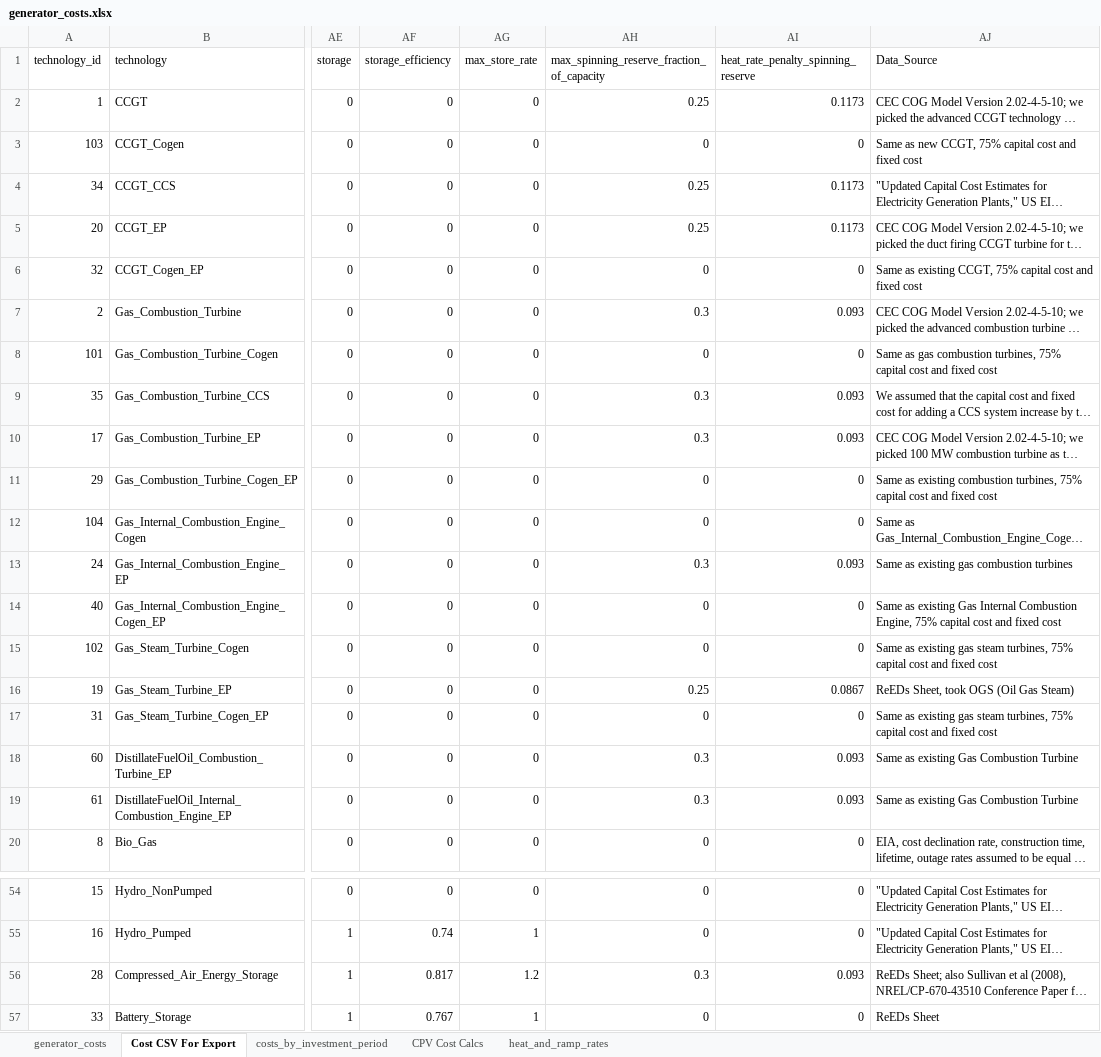
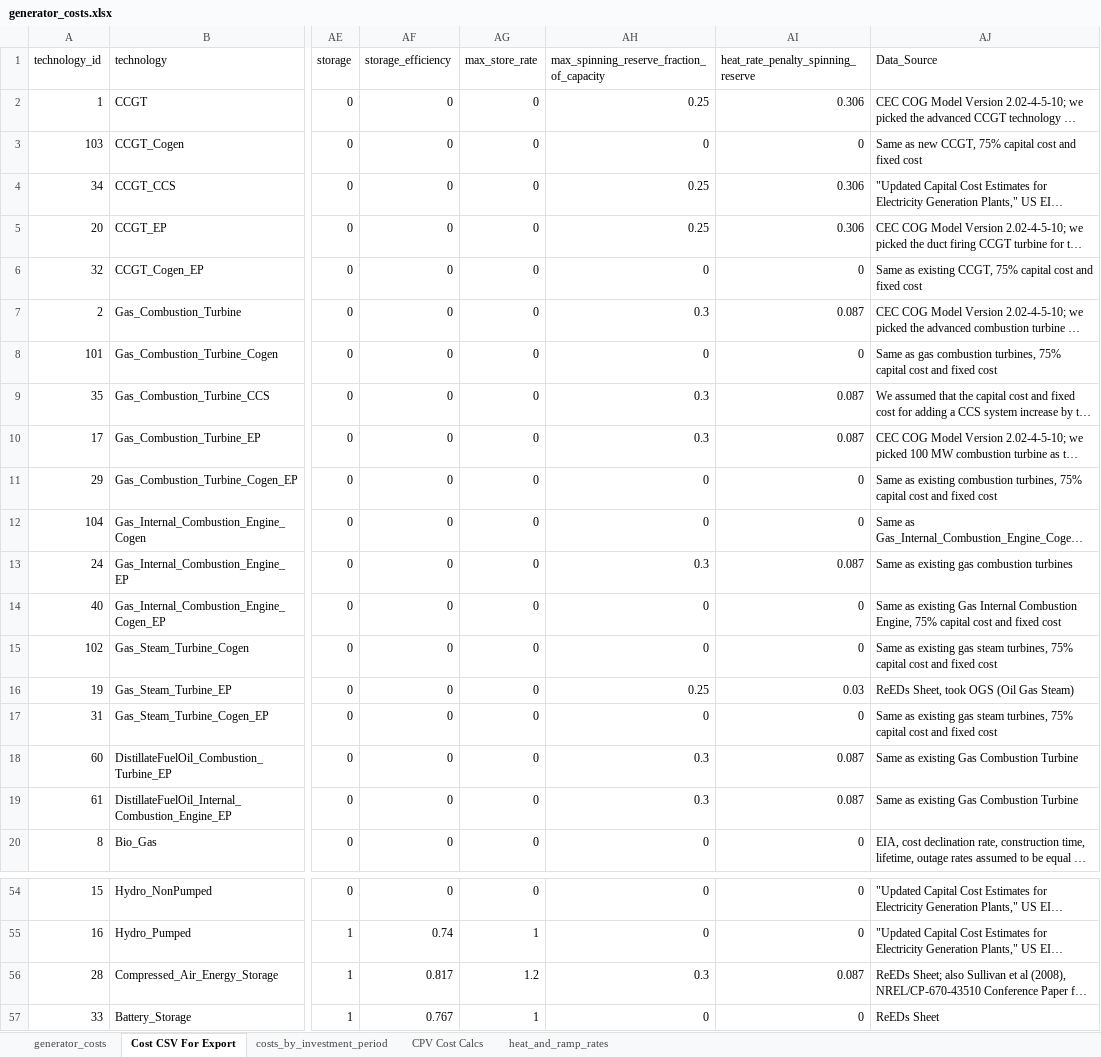
Before and after one commit to josiahjohnston/SWITCH-AMPL-RAEL, an Excel workbook: DatabasePrep/GeneratorInfo/generator_costs.xlsx, sheet Cost CSV For Export, drawn as a sheet; only a part is shown, gaps mark what is left out; long unchanged cells end in …; values as stored, in another font and other column widths than the file's, no borders; the diff names each change by its address in the sheet, - before the commit and + after, or states it on an @@ line.

```diff
--- a/DatabasePrep/GeneratorInfo/generator_costs.xlsx (sheet Cost CSV For Export)
+++ b/DatabasePrep/GeneratorInfo/generator_costs.xlsx (sheet Cost CSV For Export)
-AI2: 0.1173
+AI2: 0.306
-AI4:AI5: 0.1173
+AI4:AI5: 0.306
-AI7: 0.093
+AI7: 0.087
-AI9:AI10: 0.093
+AI9:AI10: 0.087
-AI13: 0.093
+AI13: 0.087
-AI16: 0.0867
+AI16: 0.03
-AI18:AI19: 0.093
+AI18:AI19: 0.087
-AI56: 0.093
+AI56: 0.087
```
Also changed, not shown: sheet heat_and_ramp_rates, sheet generator_costs, charts or pictures, 1 other file.
